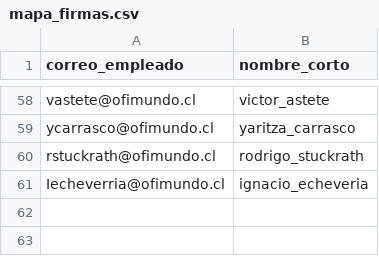
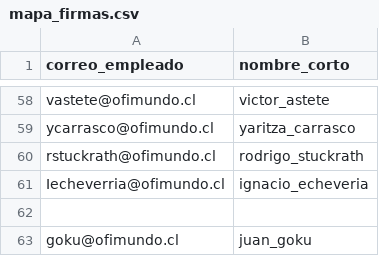
Before and after one commit to darkcaruz/Firmas-Ofimundo, a CSV file: public/data/mapa_firmas.csv, drawn as a sheet; only a part is shown, gaps mark what is left out; the diff names each change by its address in the sheet, - before the commit and + after, or states it on an @@ line.

```diff
--- a/public/data/mapa_firmas.csv
+++ b/public/data/mapa_firmas.csv
+row 62: (empty)
+row 63: goku@ofimundo.cl | juan_goku
```
Also changed, not shown: 5 other files.
